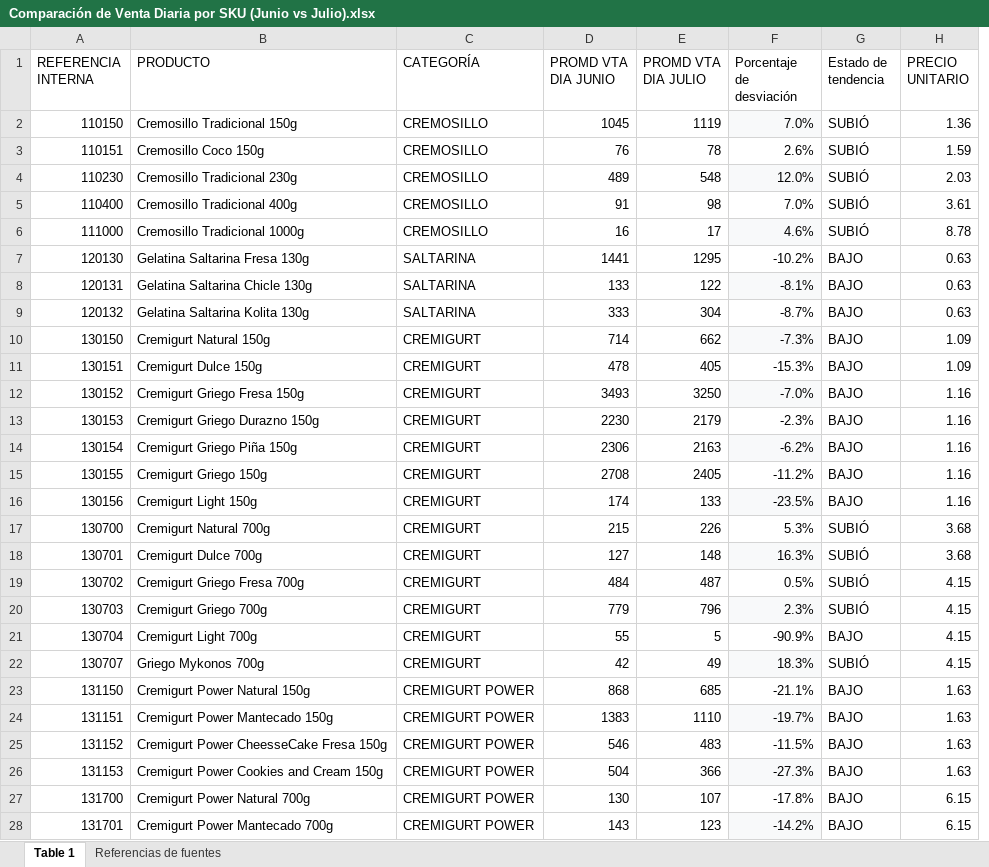
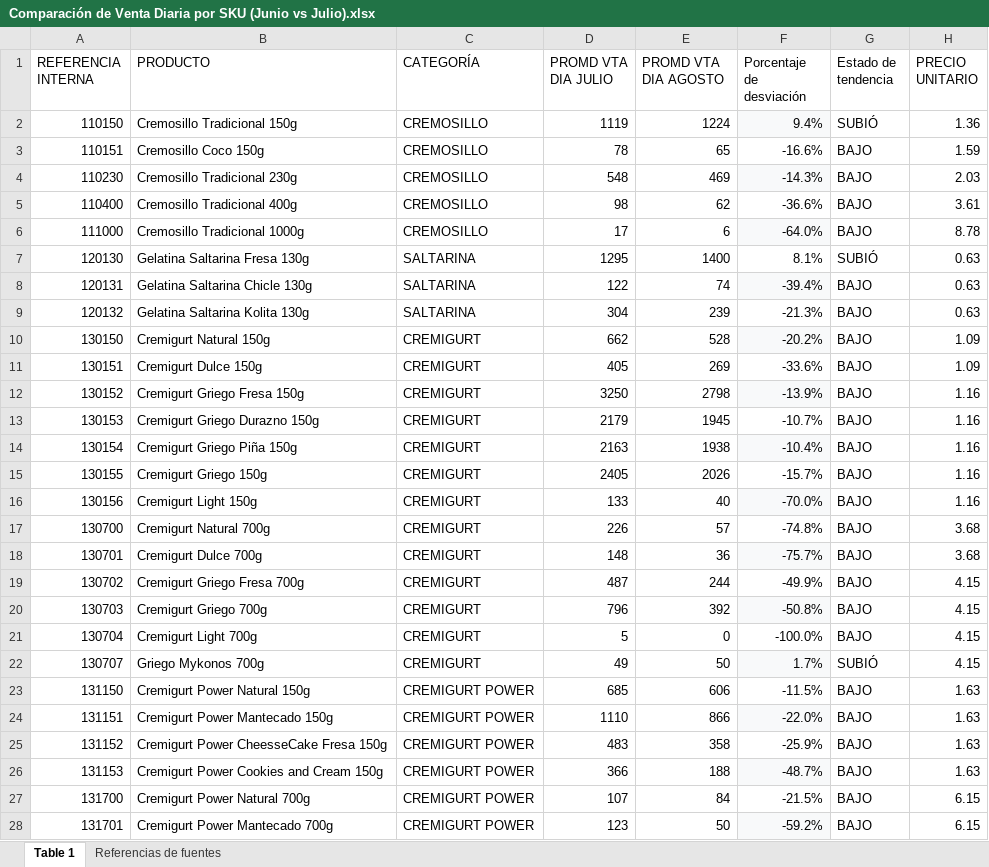
Before and after one commit to logisticasapori1-cell/dashboard-ventas, an Excel workbook: Comparación de Venta Diaria por SKU (Junio vs Julio).xlsx, sheet Table 1, drawn as a sheet; only a part is shown; values as stored, in another font and other column widths than the file's, no borders; removed rows and columns are numbered as before the commit, all else as after; the diff covers the shown part only; the diff names each change by its address in the sheet, - before the commit and + after, or states it on an @@ line.

```diff
--- a/Comparación de Venta Diaria por SKU (Junio vs Julio).xlsx (sheet Table 1)
+++ b/Comparación de Venta Diaria por SKU (Junio vs Julio).xlsx (sheet Table 1)
-column D (PROMD VTA DIA JUNIO), rows 2-28: 1045 | 76 | 489 | 91 | 16 | 1441 | 133 | 333 | 714 | 478 | 3493 | 2230 | 2306 | 2708 | 174 | 215 | 127 | 484 | 779 | 55 | 42 | 868 | 1383 | 546 | 504 | 130 | 143
+column E (PROMD VTA DIA AGOSTO), rows 2-28: 1224 | 65 | 469 | 62 | 6 | 1400 | 74 | 239 | 528 | 269 | 2798 | 1945 | 1938 | 2026 | 40 | 57 | 36 | 244 | 392 | 0 | 50 | 606 | 866 | 358 | 188 | 84 | 50
-F2 (Porcentaje de desviación): 7.0%
+F2 (Porcentaje de desviación): 9.4%
-F3 (Porcentaje de desviación): 2.6%
+F3 (Porcentaje de desviación): -16.6%
-G3:G6 (Estado de tendencia): SUBIÓ
+G3:G6 (Estado de tendencia): BAJO
-F4 (Porcentaje de desviación): 12.0%
+F4 (Porcentaje de desviación): -14.3%
-F5 (Porcentaje de desviación): 7.0%
+F5 (Porcentaje de desviación): -36.6%
-F6 (Porcentaje de desviación): 4.6%
+F6 (Porcentaje de desviación): -64.0%
-F7 (Porcentaje de desviación): -10.2%
+F7 (Porcentaje de desviación): 8.1%
-G7 (Estado de tendencia): BAJO
+G7 (Estado de tendencia): SUBIÓ
-F8 (Porcentaje de desviación): -8.1%
+F8 (Porcentaje de desviación): -39.4%
-F9 (Porcentaje de desviación): -8.7%
+F9 (Porcentaje de desviación): -21.3%
-F10 (Porcentaje de desviación): -7.3%
+F10 (Porcentaje de desviación): -20.2%
-F11 (Porcentaje de desviación): -15.3%
+F11 (Porcentaje de desviación): -33.6%
-F12 (Porcentaje de desviación): -7.0%
+F12 (Porcentaje de desviación): -13.9%
-F13 (Porcentaje de desviación): -2.3%
+F13 (Porcentaje de desviación): -10.7%
-F14 (Porcentaje de desviación): -6.2%
+F14 (Porcentaje de desviación): -10.4%
-F15 (Porcentaje de desviación): -11.2%
+F15 (Porcentaje de desviación): -15.7%
-F16 (Porcentaje de desviación): -23.5%
+F16 (Porcentaje de desviación): -70.0%
-F17 (Porcentaje de desviación): 5.3%
+F17 (Porcentaje de desviación): -74.8%
-G17:G20 (Estado de tendencia): SUBIÓ
+G17:G20 (Estado de tendencia): BAJO
-F18 (Porcentaje de desviación): 16.3%
+F18 (Porcentaje de desviación): -75.7%
-F19 (Porcentaje de desviación): 0.5%
+F19 (Porcentaje de desviación): -49.9%
-F20 (Porcentaje de desviación): 2.3%
+F20 (Porcentaje de desviación): -50.8%
-F21 (Porcentaje de desviación): -90.9%
+F21 (Porcentaje de desviación): -100.0%
-F22 (Porcentaje de desviación): 18.3%
+F22 (Porcentaje de desviación): 1.7%
-F23 (Porcentaje de desviación): -21.1%
+F23 (Porcentaje de desviación): -11.5%
-F24 (Porcentaje de desviación): -19.7%
+F24 (Porcentaje de desviación): -22.0%
-F25 (Porcentaje de desviación): -11.5%
+F25 (Porcentaje de desviación): -25.9%
-F26 (Porcentaje de desviación): -27.3%
+F26 (Porcentaje de desviación): -48.7%
-F27 (Porcentaje de desviación): -17.8%
+F27 (Porcentaje de desviación): -21.5%
-F28 (Porcentaje de desviación): -14.2%
+F28 (Porcentaje de desviación): -59.2%
```
Also changed, not shown: 26 edited cells elsewhere in this sheet, formulas that keep their value, VINCULO VTS BY SKU.xlsx.
